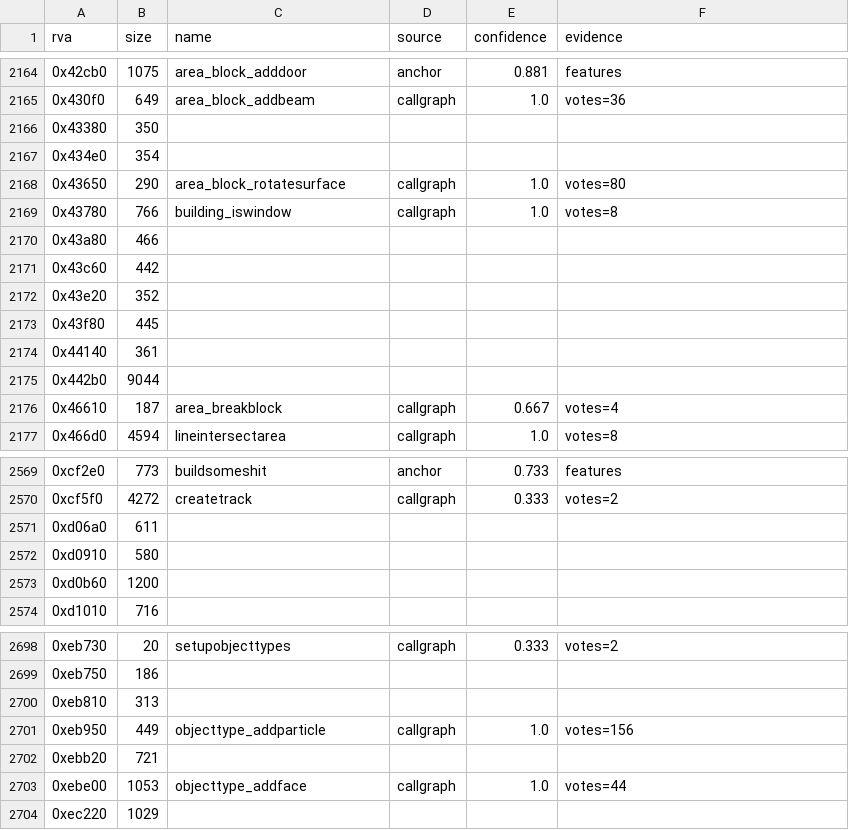
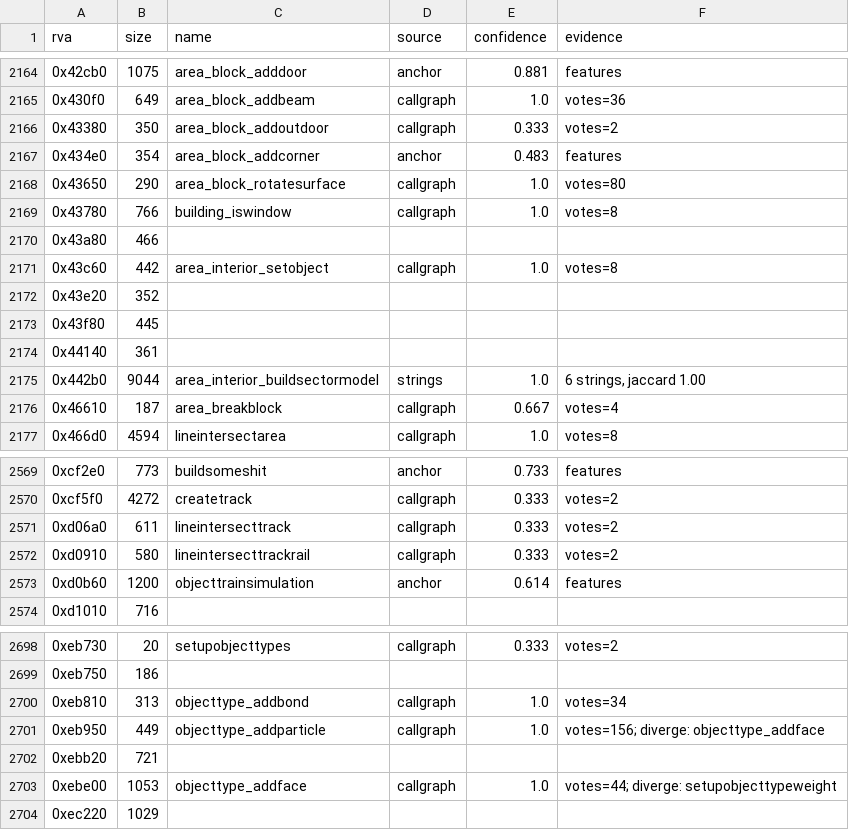
Before and after one commit to TheGreatVulpzin/OpenSubRosa24, a CSV file: analysis/client_win/functions.csv, drawn as a sheet; only a part is shown, gaps mark what is left out; the diff covers the shown part only.

Commit message:
feat(re): name more client functions with a 024d pass and a string pass
A strict pass against the 024d names (same compiler) and match_strings.py
(strings only) name functions that the first matcher pass left open.
client_win functions.csv goes from 2278 to 2317 of 2907 named.

```diff
--- a/analysis/client_win/functions.csv
+++ b/analysis/client_win/functions.csv
@@ -2165,4 +2165,4 @@ rva,size,name,source,confidence,evidence
 0x430f0,649,area_block_addbeam,callgraph,1.0,votes=36
-0x43380,350,,,,
-0x434e0,354,,,,
+0x43380,350,area_block_addoutdoor,callgraph,0.333,votes=2
+0x434e0,354,area_block_addcorner,anchor,0.483,features
 0x43650,290,area_block_rotatesurface,callgraph,1.0,votes=80
@@ -2170,3 +2170,3 @@ rva,size,name,source,confidence,evidence
 0x43a80,466,,,,
-0x43c60,442,,,,
+0x43c60,442,area_interior_setobject,callgraph,1.0,votes=8
 0x43e20,352,,,,
@@ -2174,3 +2174,3 @@ rva,size,name,source,confidence,evidence
 0x44140,361,,,,
-0x442b0,9044,,,,
+0x442b0,9044,area_interior_buildsectormodel,strings,1.0,"6 strings, jaccard 1.00"
 0x46610,187,area_breakblock,callgraph,0.667,votes=4
@@ -2570,5 +2570,5 @@ rva,size,name,source,confidence,evidence
 0xcf5f0,4272,createtrack,callgraph,0.333,votes=2
-0xd06a0,611,,,,
-0xd0910,580,,,,
-0xd0b60,1200,,,,
+0xd06a0,611,lineintersecttrack,callgraph,0.333,votes=2
+0xd0910,580,lineintersecttrackrail,callgraph,0.333,votes=2
+0xd0b60,1200,objecttrainsimulation,anchor,0.614,features
 0xd1010,716,,,,
@@ -2699,6 +2699,6 @@ rva,size,name,source,confidence,evidence
 0xeb750,186,,,,
-0xeb810,313,,,,
-0xeb950,449,objecttype_addparticle,callgraph,1.0,votes=156
+0xeb810,313,objecttype_addbond,callgraph,1.0,votes=34
+0xeb950,449,objecttype_addparticle,callgraph,1.0,votes=156; diverge: objecttype_addface
 0xebb20,721,,,,
-0xebe00,1053,objecttype_addface,callgraph,1.0,votes=44
+0xebe00,1053,objecttype_addface,callgraph,1.0,votes=44; diverge: setupobjecttypeweight
 0xec220,1029,,,,
```
Also changed, not shown: 129 edited cells elsewhere in this file, 4 other files.
